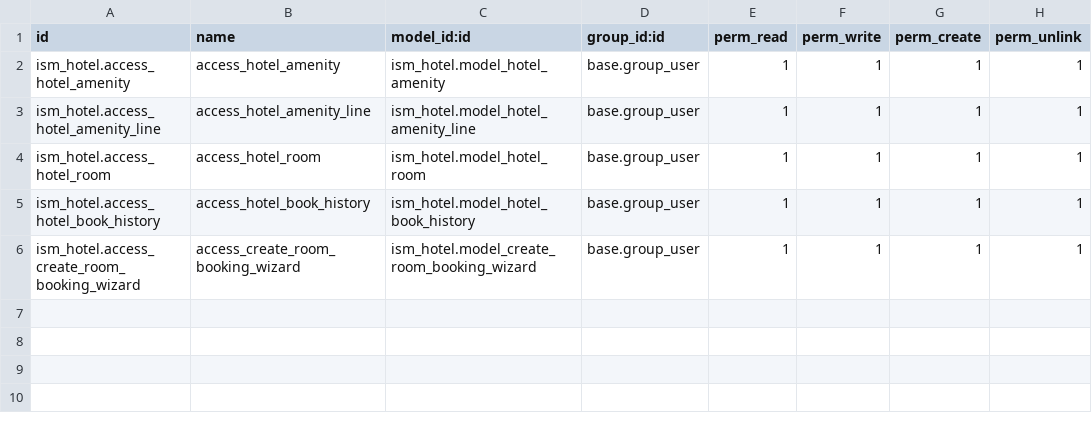
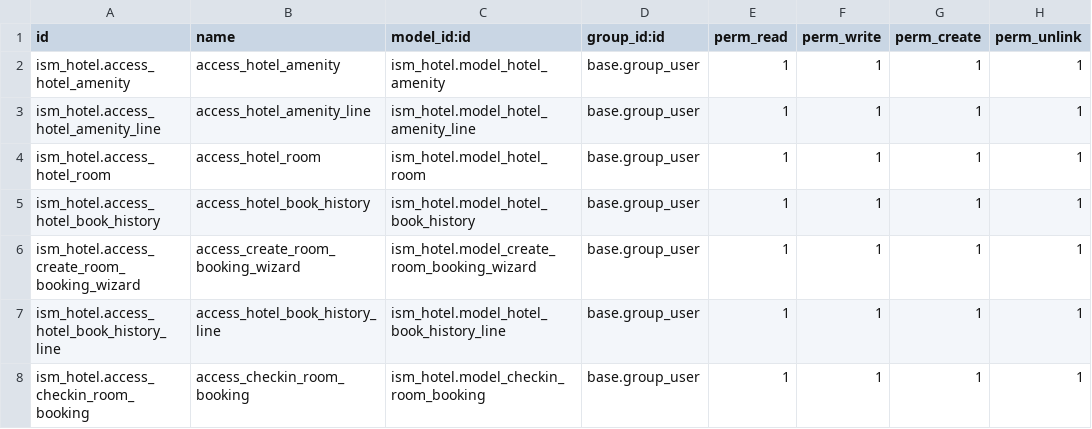
Before and after one commit to indokoding/odoo-hotel-management, a CSV file: ism_hotel/security/ir.model.access.csv, drawn as a sheet; the diff names each change by its address in the sheet, - before the commit and + after, or states it on an @@ line.

Commit message:
wip check-in

```diff
--- a/ism_hotel/security/ir.model.access.csv
+++ b/ism_hotel/security/ir.model.access.csv
+row 7: ism_hotel.access_hotel_book_history_line | access_hotel_book_history_line | ism_hotel.model_hotel_book_history_line | base.group_user | 1 | 1 | 1 | 1
+row 8: ism_hotel.access_checkin_room_booking | access_checkin_room_booking | ism_hotel.model_checkin_room_booking | base.group_user | 1 | 1 | 1 | 1
```
Also changed, not shown: 3 other files.
